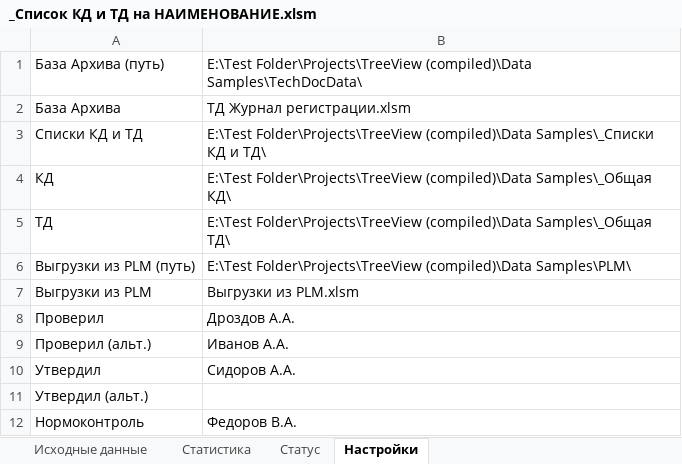
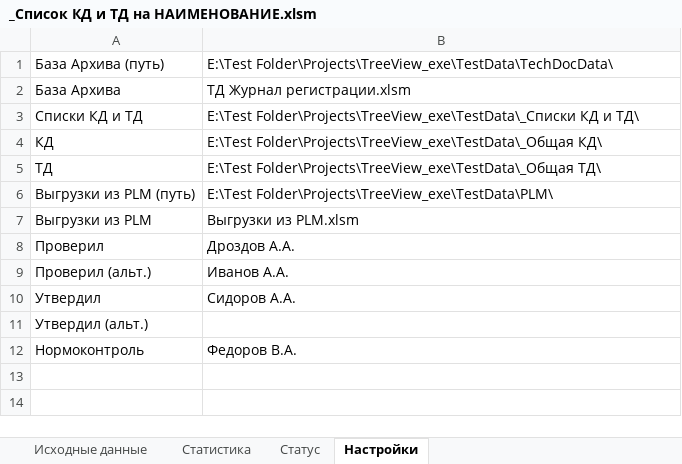
Before and after one commit to BorisLebedev/TreeView_exe, an Excel workbook: Templates/_Список КД и ТД на НАИМЕНОВАНИЕ.xlsm, sheet Настройки, drawn as a sheet; values as stored, in another font and other column widths than the file's, no borders; the diff names each change by its address in the sheet, - before the commit and + after, or states it on an @@ line.

```diff
--- a/Templates/_Список КД и ТД на НАИМЕНОВАНИЕ.xlsm (sheet Настройки)
+++ b/Templates/_Список КД и ТД на НАИМЕНОВАНИЕ.xlsm (sheet Настройки)
-B1: E:\Test Folder\Projects\TreeView (compiled)\Data Samples\TechDocData\
+B1: E:\Test Folder\Projects\TreeView_exe\TestData\TechDocData\
-B3: E:\Test Folder\Projects\TreeView (compiled)\Data Samples\_Списки КД и…
+B3: E:\Test Folder\Projects\TreeView_exe\TestData\_Списки КД и…
-B4: E:\Test Folder\Projects\TreeView (compiled)\Data Samples\_Общая КД\
+B4: E:\Test Folder\Projects\TreeView_exe\TestData\_Общая КД\
-B5: E:\Test Folder\Projects\TreeView (compiled)\Data Samples\_Общая ТД\
+B5: E:\Test Folder\Projects\TreeView_exe\TestData\_Общая ТД\
-B6: E:\Test Folder\Projects\TreeView (compiled)\Data Samples\PLM\
+B6: E:\Test Folder\Projects\TreeView_exe\TestData\PLM\
```
Also changed, not shown: charts or pictures.
